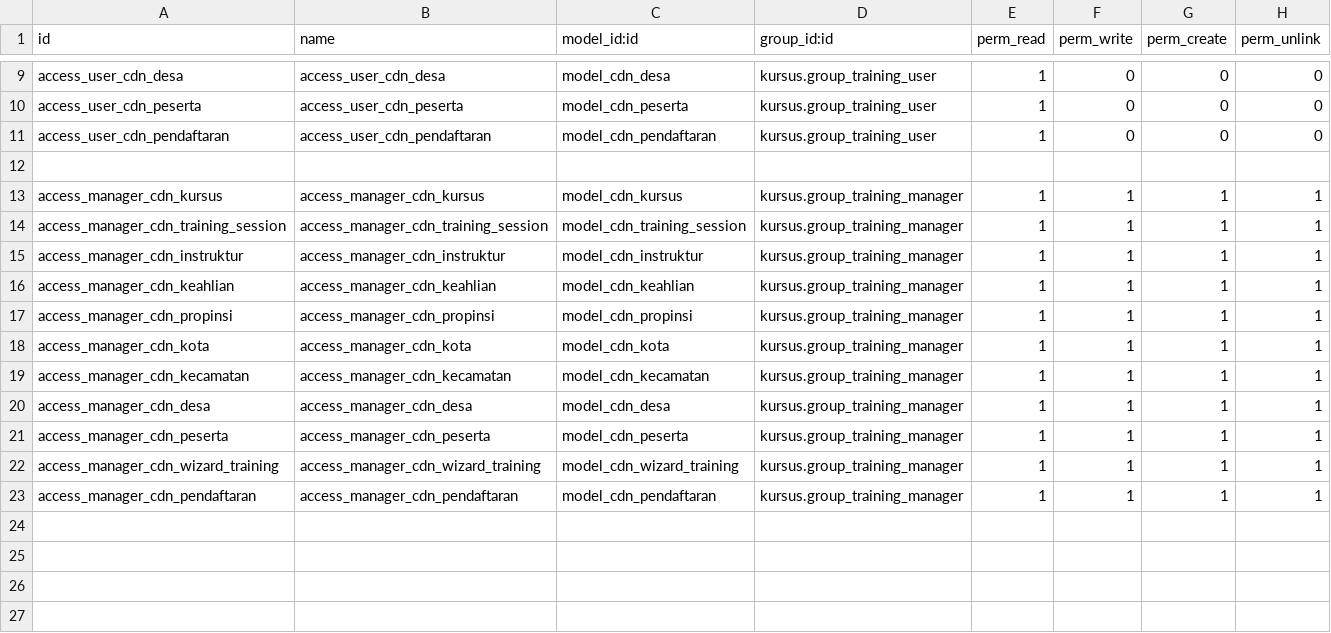
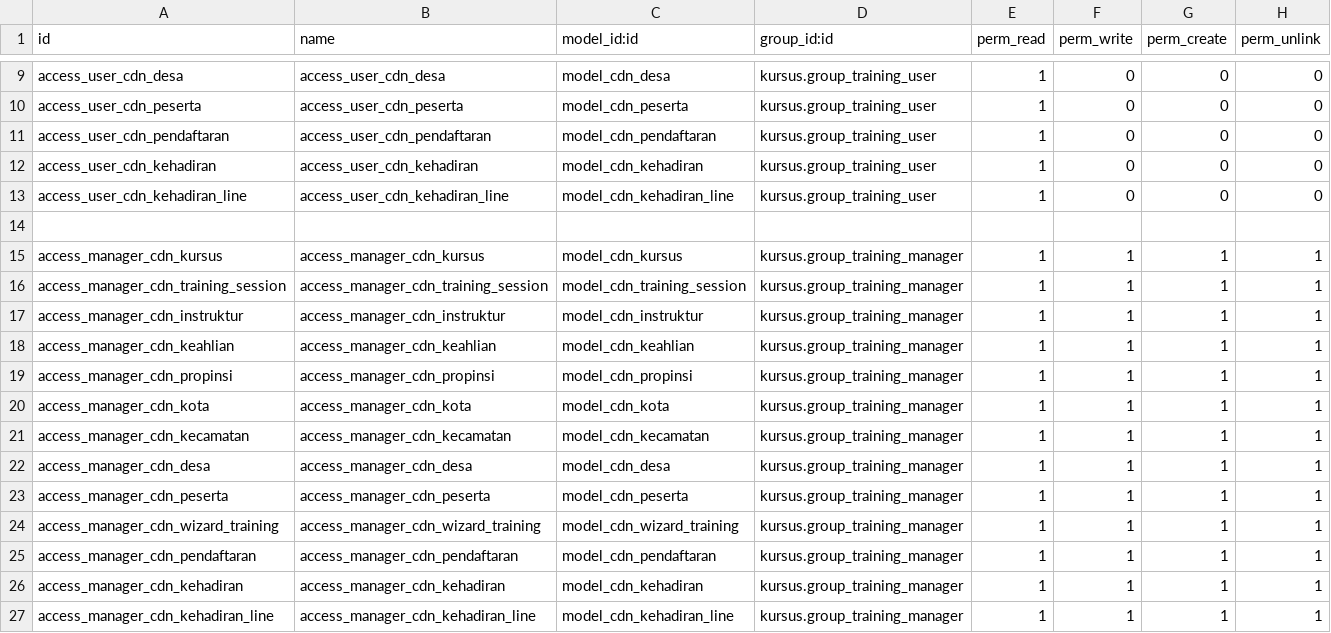
Before and after one commit to grsll/training_odoo18, a CSV file: security/ir.model.access.csv, drawn as a sheet; only a part is shown, gaps mark what is left out; the diff names each change by its address in the sheet, - before the commit and + after, or states it on an @@ line.

```diff
--- a/security/ir.model.access.csv
+++ b/security/ir.model.access.csv
+row 12: access_user_cdn_kehadiran | access_user_cdn_kehadiran | model_cdn_kehadiran | kursus.group_training_user | 1 | 0 | 0 | 0
+row 13: access_user_cdn_kehadiran_line | access_user_cdn_kehadiran_line | model_cdn_kehadiran_line | kursus.group_training_user | 1 | 0 | 0 | 0
+row 26: access_manager_cdn_kehadiran | access_manager_cdn_kehadiran | model_cdn_kehadiran | kursus.group_training_manager | 1 | 1 | 1 | 1
+row 27: access_manager_cdn_kehadiran_line | access_manager_cdn_kehadiran_line | model_cdn_kehadiran_line | kursus.group_training_manager | 1 | 1 | 1 | 1
```
Also changed, not shown: 9 other files.
